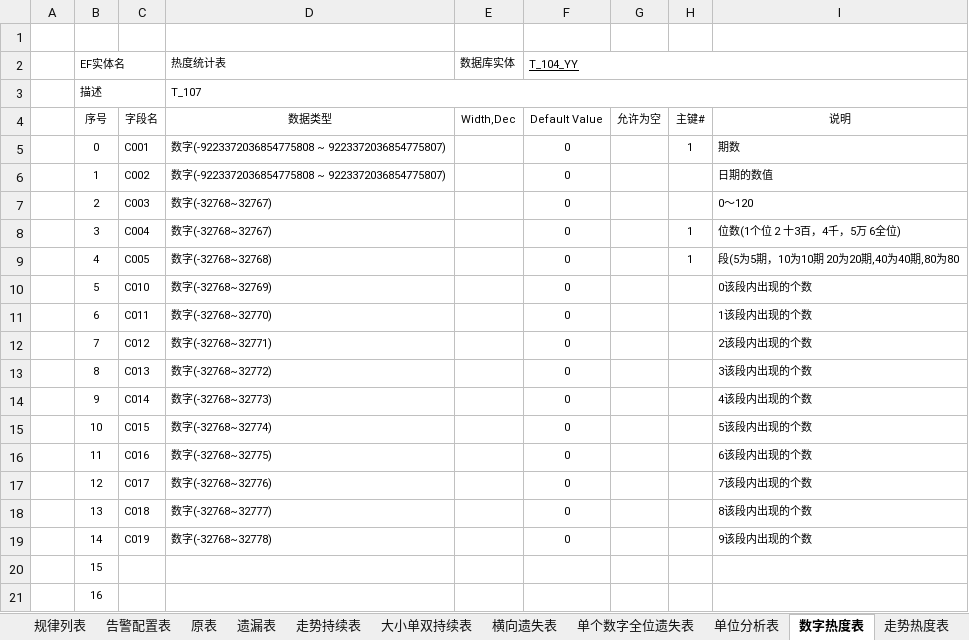
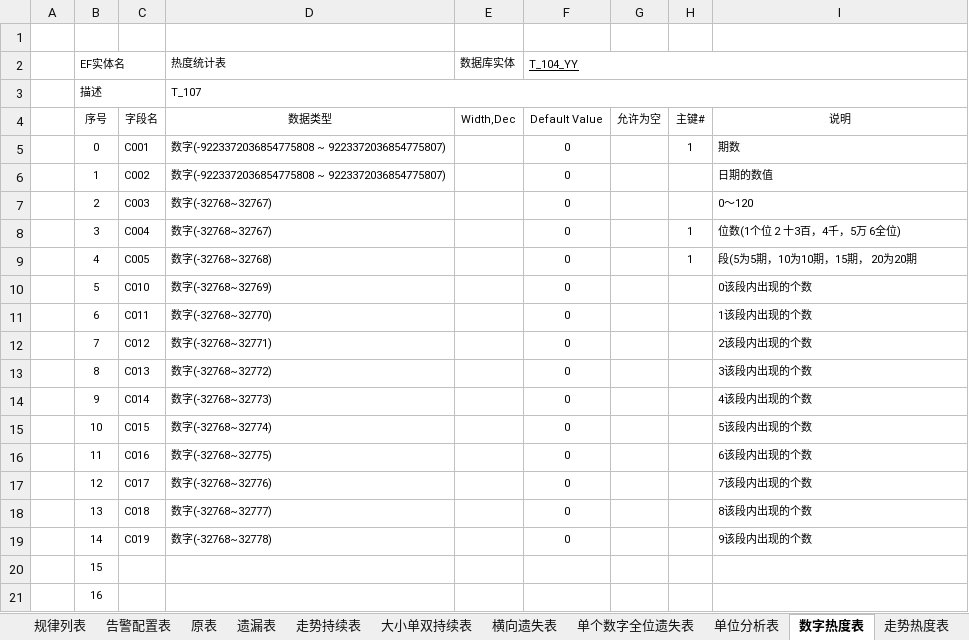
Before and after one commit to cqssc/ssc, an Excel workbook: Wendang/SSC库表设计.xlsx, sheet 数字热度表, drawn as a sheet; values as stored, in another font and other column widths than the file's, no borders; the diff names each change by its address in the sheet, - before the commit and + after, or states it on an @@ line.

```diff
--- a/Wendang/SSC库表设计.xlsx (sheet 数字热度表)
+++ b/Wendang/SSC库表设计.xlsx (sheet 数字热度表)
-I9: 段(5为5期，10为10期 20为20期,40为40期,80为80
+I9: 段(5为5期，10为10期，15期， 20为20期
```
Also changed, not shown: 1 other file.
